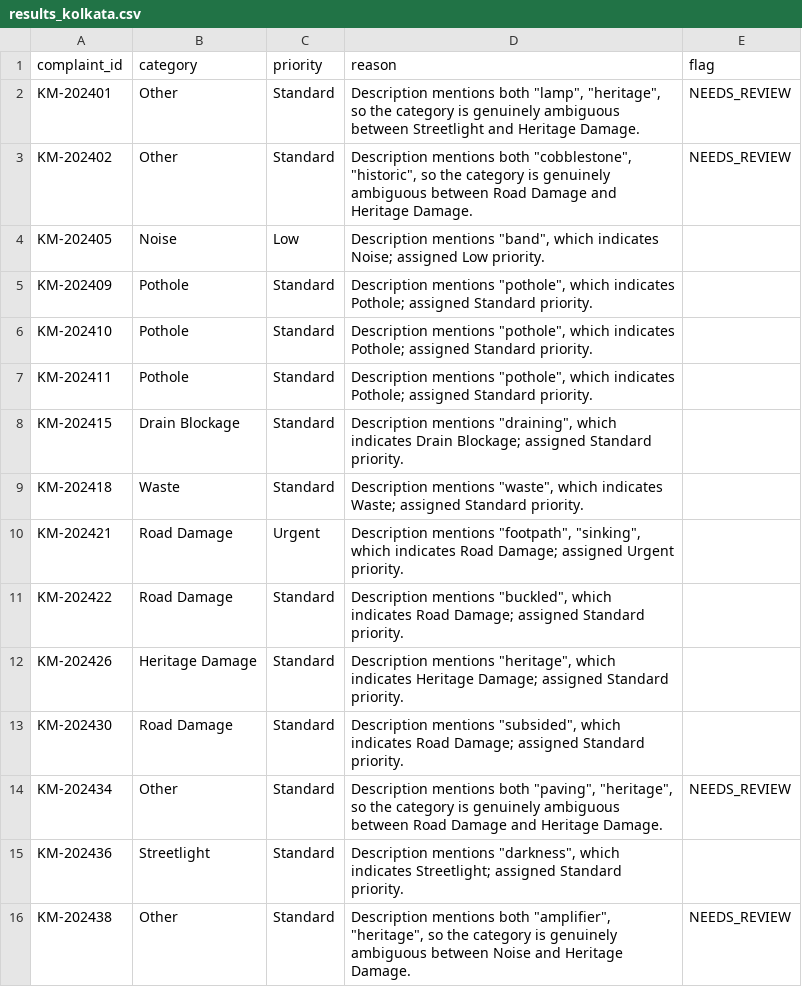
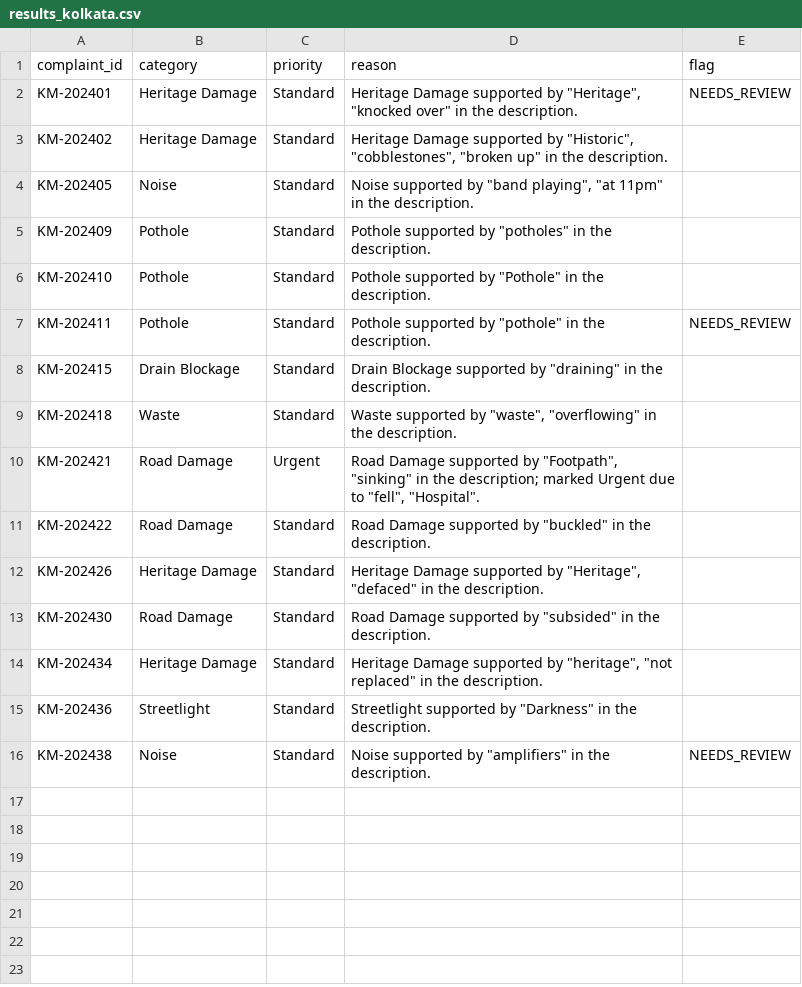
Before and after one commit to NNBtw/prompt-to-production, a CSV file: uc-0a/results_kolkata.csv, drawn as a sheet.

Commit message:
UC-0A Fix missing justification + false confidence: classifier was an unimplemented stub -> implemented keyword-scored classification with verbatim-quote reasons, severity-triggered Urgent priority, ambiguity flags, regenerated results for all 4 cities

```diff
--- a/uc-0a/results_kolkata.csv
+++ b/uc-0a/results_kolkata.csv
@@ -1,16 +1,16 @@
 complaint_id,category,priority,reason,flag
-KM-202401,Other,Standard,"Description mentions both ""lamp"", ""heritage"", so the category is genuinely ambiguous between Streetlight and Heritage Damage.",NEEDS_REVIEW
-KM-202402,Other,Standard,"Description mentions both ""cobblestone"", ""historic"", so the category is genuinely ambiguous between Road Damage and Heritage Damage.",NEEDS_REVIEW
-KM-202405,Noise,Low,"Description mentions ""band"", which indicates Noise; assigned Low priority.",
-KM-202409,Pothole,Standard,"Description mentions ""pothole"", which indicates Pothole; assigned Standard priority.",
-KM-202410,Pothole,Standard,"Description mentions ""pothole"", which indicates Pothole; assigned Standard priority.",
-KM-202411,Pothole,Standard,"Description mentions ""pothole"", which indicates Pothole; assigned Standard priority.",
-KM-202415,Drain Blockage,Standard,"Description mentions ""draining"", which indicates Drain Blockage; assigned Standard priority.",
-KM-202418,Waste,Standard,"Description mentions ""waste"", which indicates Waste; assigned Standard priority.",
-KM-202421,Road Damage,Urgent,"Description mentions ""footpath"", ""sinking"", which indicates Road Damage; assigned Urgent priority.",
-KM-202422,Road Damage,Standard,"Description mentions ""buckled"", which indicates Road Damage; assigned Standard priority.",
-KM-202426,Heritage Damage,Standard,"Description mentions ""heritage"", which indicates Heritage Damage; assigned Standard priority.",
-KM-202430,Road Damage,Standard,"Description mentions ""subsided"", which indicates Road Damage; assigned Standard priority.",
-KM-202434,Other,Standard,"Description mentions both ""paving"", ""heritage"", so the category is genuinely ambiguous between Road Damage and Heritage Damage.",NEEDS_REVIEW
-KM-202436,Streetlight,Standard,"Description mentions ""darkness"", which indicates Streetlight; assigned Standard priority.",
-KM-202438,Other,Standard,"Description mentions both ""amplifier"", ""heritage"", so the category is genuinely ambiguous between Noise and Heritage Damage.",NEEDS_REVIEW
+KM-202401,Heritage Damage,Standard,"Heritage Damage supported by ""Heritage"", ""knocked over"" in the description.",NEEDS_REVIEW
+KM-202402,Heritage Damage,Standard,"Heritage Damage supported by ""Historic"", ""cobblestones"", ""broken up"" in the description.",
+KM-202405,Noise,Standard,"Noise supported by ""band playing"", ""at 11pm"" in the description.",
+KM-202409,Pothole,Standard,"Pothole supported by ""potholes"" in the description.",
+KM-202410,Pothole,Standard,"Pothole supported by ""Pothole"" in the description.",
+KM-202411,Pothole,Standard,"Pothole supported by ""pothole"" in the description.",NEEDS_REVIEW
+KM-202415,Drain Blockage,Standard,"Drain Blockage supported by ""draining"" in the description.",
+KM-202418,Waste,Standard,"Waste supported by ""waste"", ""overflowing"" in the description.",
+KM-202421,Road Damage,Urgent,"Road Damage supported by ""Footpath"", ""sinking"" in the description; marked Urgent due to ""fell"", ""Hospital"".",
+KM-202422,Road Damage,Standard,"Road Damage supported by ""buckled"" in the description.",
+KM-202426,Heritage Damage,Standard,"Heritage Damage supported by ""Heritage"", ""defaced"" in the description.",
+KM-202430,Road Damage,Standard,"Road Damage supported by ""subsided"" in the description.",
+KM-202434,Heritage Damage,Standard,"Heritage Damage supported by ""heritage"", ""not replaced"" in the description.",
+KM-202436,Streetlight,Standard,"Streetlight supported by ""Darkness"" in the description.",
+KM-202438,Noise,Standard,"Noise supported by ""amplifiers"" in the description.",NEEDS_REVIEW
```
Also changed, not shown: uc-0a/results_ahmedabad.csv, uc-0a/results_hyderabad.csv, 2 other files.
